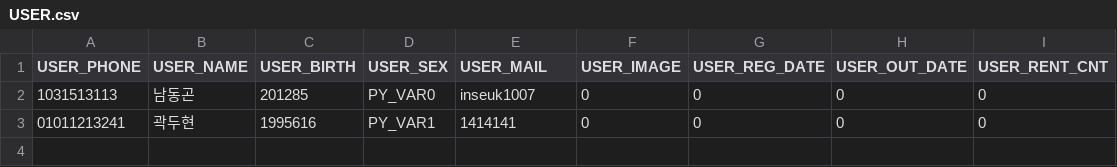
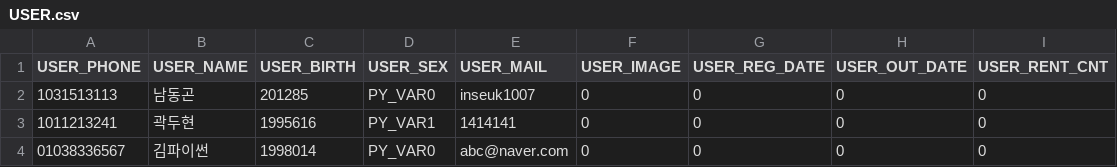
Before and after one commit to PinkTultle/library_management, a CSV file: csv/USER.csv, drawn as a sheet.

```diff
--- a/csv/USER.csv
+++ b/csv/USER.csv
@@ -2,2 +2,3 @@ USER_PHONE,USER_NAME,USER_BIRTH,USER_SEX,USER_MAIL,USER_IMAGE,USER_REG_DATE,USER
 1031513113,남동곤,201285,PY_VAR0,inseuk1007,0,0,0,0
-01011213241,곽두현,1995616,PY_VAR1,1414141,0,0,0,0
+1011213241,곽두현,1995616,PY_VAR1,1414141,0,0,0,0
+01038336567,김파이썬,1998014,PY_VAR0,abc@naver.com,0,0,0,0
```
Also changed, not shown: csv/BOOK.csv, 5 other files.
